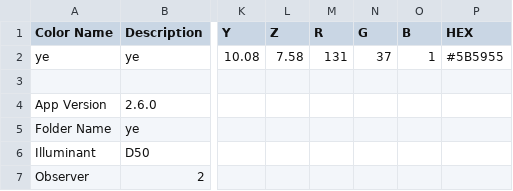
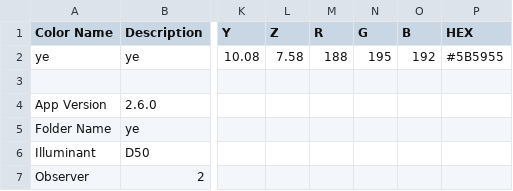
Before and after one commit to asgervasio/Nixhackathon, a CSV file: nixHackathon/out/production/nixHackathon/edu/ycp/hackathon/greaseThief/res/ye_colordata.csv, drawn as a sheet; only a part is shown, gaps mark what is left out; the diff names each change by its address in the sheet, - before the commit and + after, or states it on an @@ line.

```diff
--- a/nixHackathon/out/production/nixHackathon/edu/ycp/hackathon/greaseThief/res/ye_colordata.csv
+++ b/nixHackathon/out/production/nixHackathon/edu/ycp/hackathon/greaseThief/res/ye_colordata.csv
-M2 (R): 131
+M2 (R): 188
-N2 (G): 37
+N2 (G): 195
-O2 (B): 1
+O2 (B): 192
```
Also changed, not shown: nixHackathon/out/production/nixHackathon/edu/ycp/hackathon/greaseThief/res/Transmission.csv, nixHackathon/src/edu/ycp/hackathon/greaseThief/res/Transmission.csv, 4 other files.
